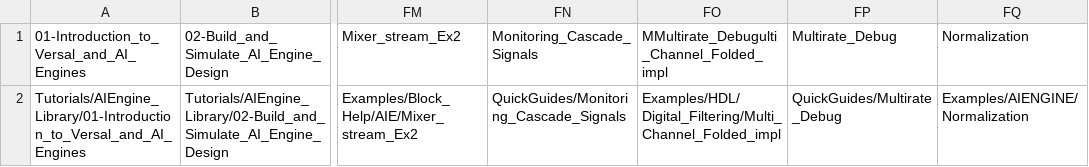
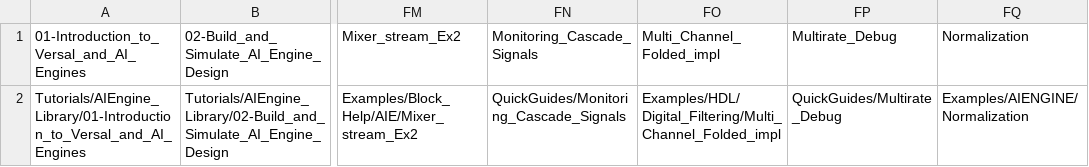
Before and after one commit to Xilinx/Vitis_Model_Composer, a CSV file: index.csv, drawn as a sheet; only a part is shown, gaps mark what is left out; the diff names each change by its address in the sheet, - before the commit and + after, or states it on an @@ line.

Commit message:
Update index.csv

```diff
--- a/index.csv
+++ b/index.csv
-FO1: MMultirate_Debugulti_Channel_Folded_impl
+FO1: Multi_Channel_Folded_impl
```
